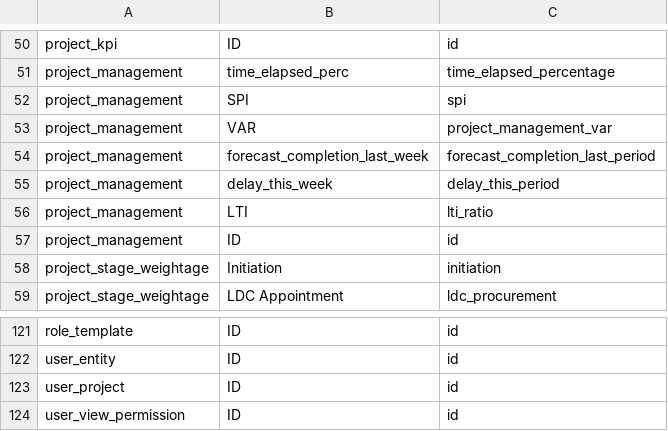
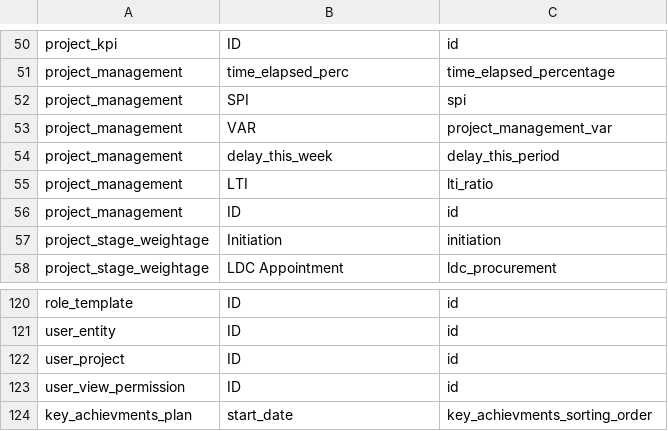
Before and after one commit to Husseinelghoul/database_revamp, a CSV file: config/schema_changes/column_renames.csv, drawn as a sheet; only a part is shown, gaps mark what is left out.

```diff
--- a/config/schema_changes/column_renames.csv
+++ b/config/schema_changes/column_renames.csv
@@ -53,3 +53,2 @@ project_management,SPI,spi
 project_management,VAR,project_management_var
-project_management,forecast_completion_last_week,forecast_completion_last_period
 project_management,delay_this_week,delay_this_period
@@ -124 +123,2 @@ user_project,ID,id
 user_view_permission,ID,id
+key_achievments_plan,start_date,key_achievments_sorting_order
```
Also changed, not shown: config/data_quality_changes/data_types.csv, config/schema_changes/column_drops.csv.
